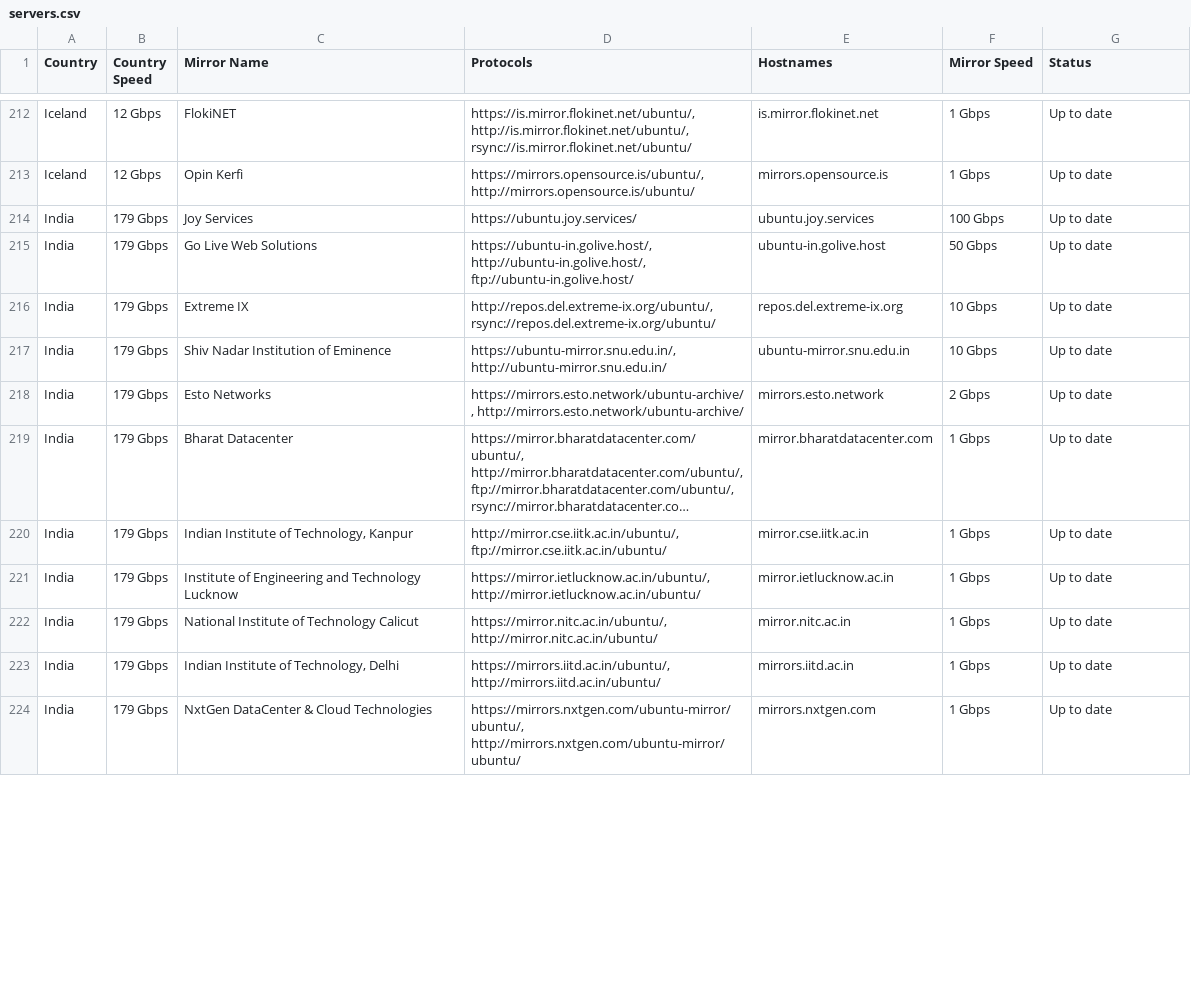
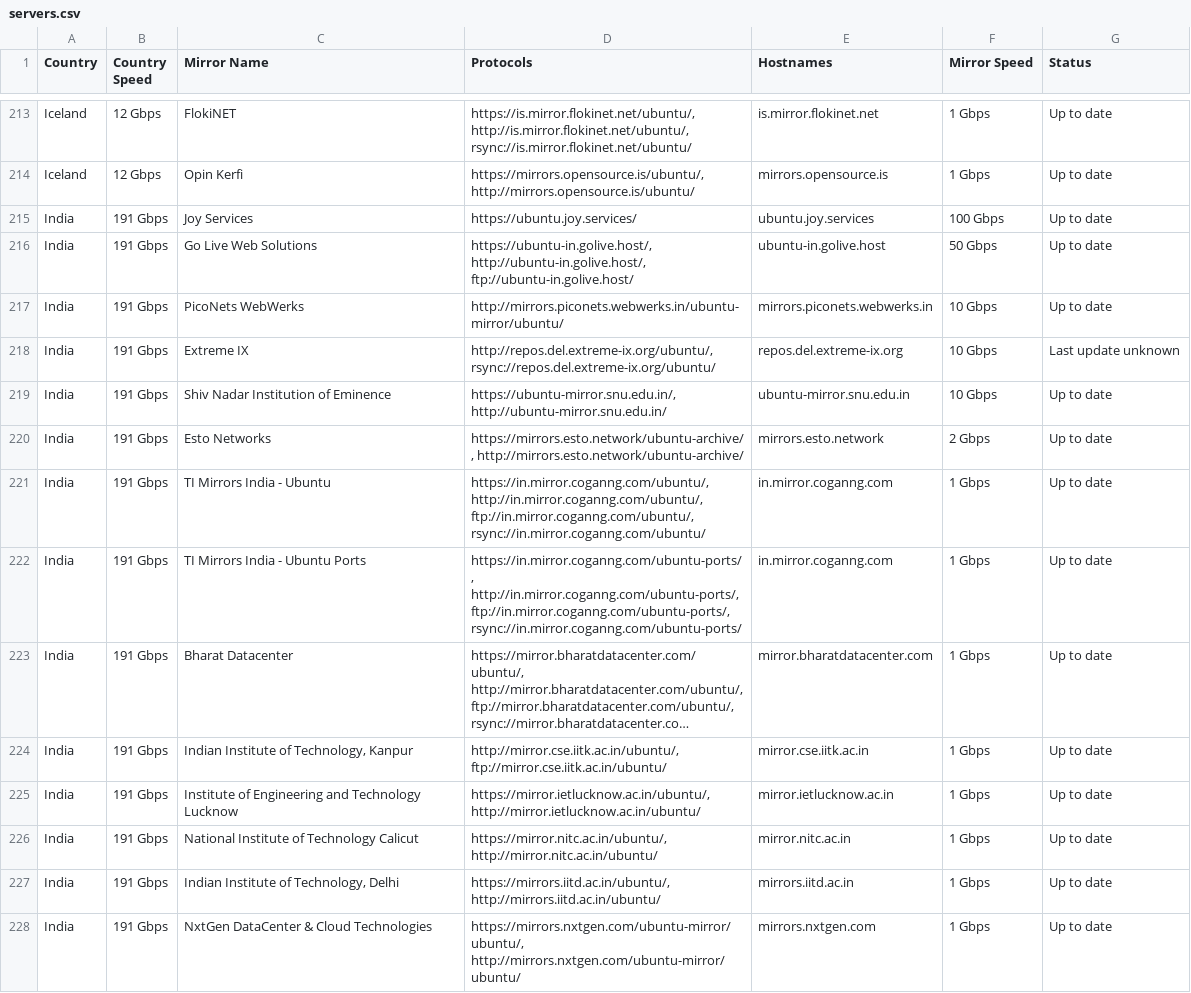
Before and after one commit to crazyuploader/Ubuntu-Mirrors-Scraper, a CSV file: data/mirrors/archive/servers.csv, drawn as a sheet; only a part is shown, gaps mark what is left out; long unchanged cells end in …; addresses are those after the commit; the diff covers the shown part only; the diff names each change by its address in the sheet, - before the commit and + after, or states it on an @@ line.

```diff
--- a/data/mirrors/archive/servers.csv
+++ b/data/mirrors/archive/servers.csv
-B215:B216 (Country Speed): 179 Gbps
+B215:B216 (Country Speed): 191 Gbps
+row 217: India | 191 Gbps | PicoNets WebWerks | http://mirrors.piconets.webwerks.in/ubuntu-mirror/ubuntu/ | mirrors.piconets.webwerks.in | 10 Gbps | Up to date
-B218:B220 (Country Speed): 179 Gbps
+B218:B220 (Country Speed): 191 Gbps
-G218 (Status): Up to date
+G218 (Status): Last update unknown
+row 221: India | 191 Gbps | TI Mirrors India - Ubuntu | https://in.mirror.coganng.com/ubuntu/, http://in.mirror.coganng.com/ubuntu/, ftp://in.mirror.coganng.com/ubuntu/, rsync://in.mirror.coganng.com/ubuntu/ | in.mirror.coganng.com | 1 Gbps | Up to date
+row 222: India | 191 Gbps | TI Mirrors India - Ubuntu Ports | https://in.mirror.coganng.com/ubuntu-ports/, http://in.mirror.coganng.com/ubuntu-ports/, ftp://in.mirror.coganng.com/ubuntu-ports/, rsync://in.mirror.coganng.com/ubuntu-ports/ | in.mirror.coganng.com | 1 Gbps | Up to date
-B223:B228 (Country Speed): 179 Gbps
+B223:B228 (Country Speed): 191 Gbps
```
Also changed, not shown: 3 added rows, 1 removed row and 92 edited cells elsewhere in this file, data/mirrors/cd/servers.csv, 4 other files.
